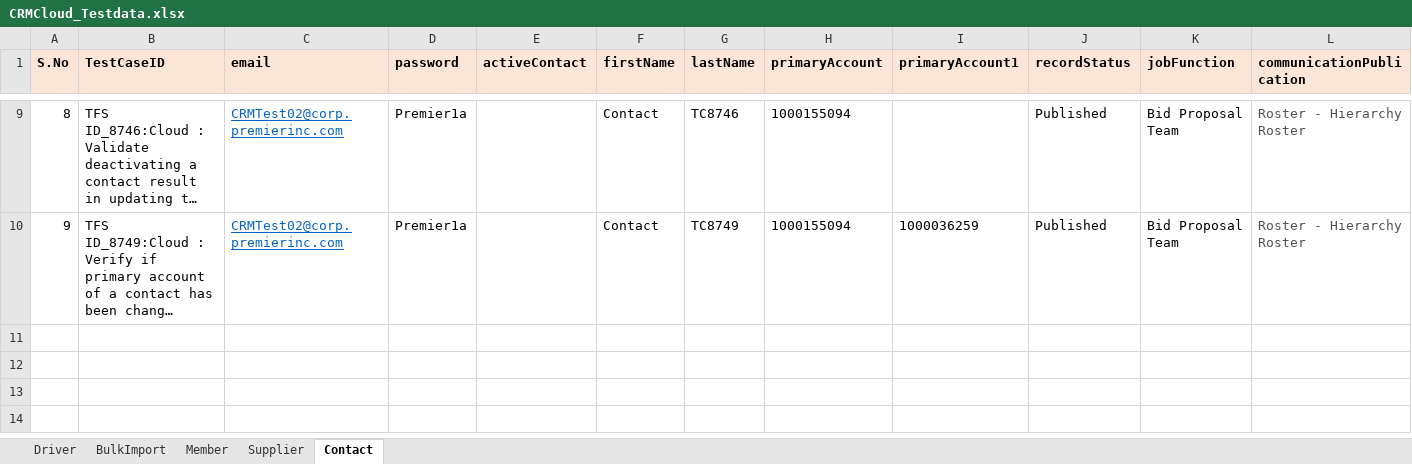
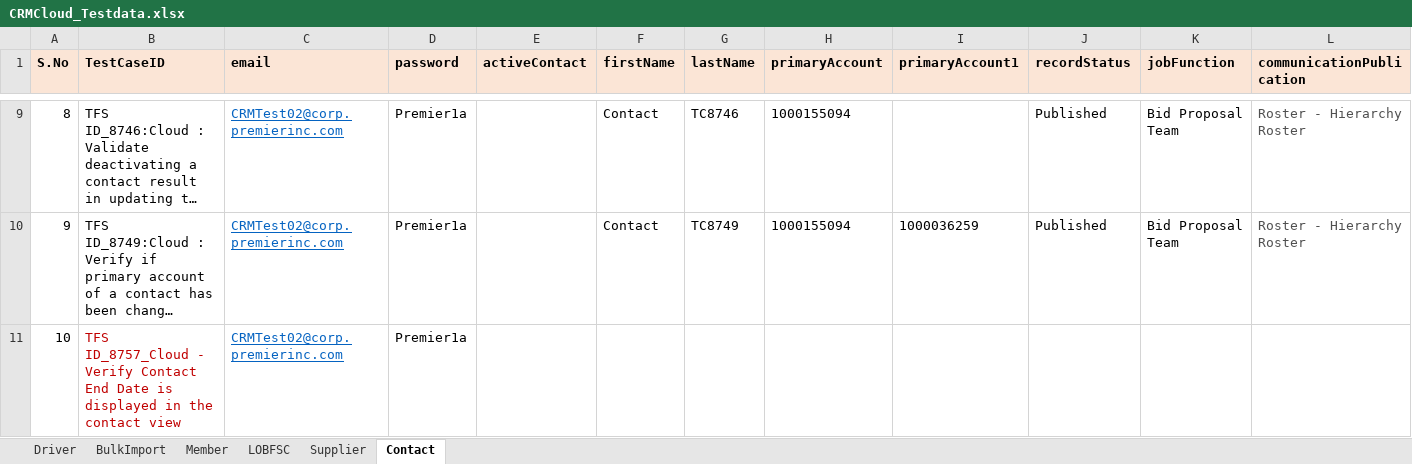
Before and after one commit to Vijayalakshmi-Kamalakannan/Dynamics_CRM_Cloud_After_Wave1, an Excel workbook: data/CRMCloud_Testdata.xlsx, sheet Contact, drawn as a sheet; only a part is shown, gaps mark what is left out; long unchanged cells end in …; values as stored, in another font and other column widths than the file's, no borders; rows hold the shown columns only; the diff names each change by its address in the sheet, - before the commit and + after, or states it on an @@ line.

Commit message:
Committing LOBFSC Test cases

```diff
--- a/data/CRMCloud_Testdata.xlsx (sheet Contact)
+++ b/data/CRMCloud_Testdata.xlsx (sheet Contact)
+sheet tab: LOBFSC
+row 11: 10 | TFS ID_8757_Cloud - Verify Contact End Date is displayed in the contact view | CRMTest02@corp.premierinc.com | Premier1a
```
Also changed, not shown: sheet Driver, sheet Member, sheet Supplier, 6 other files.
